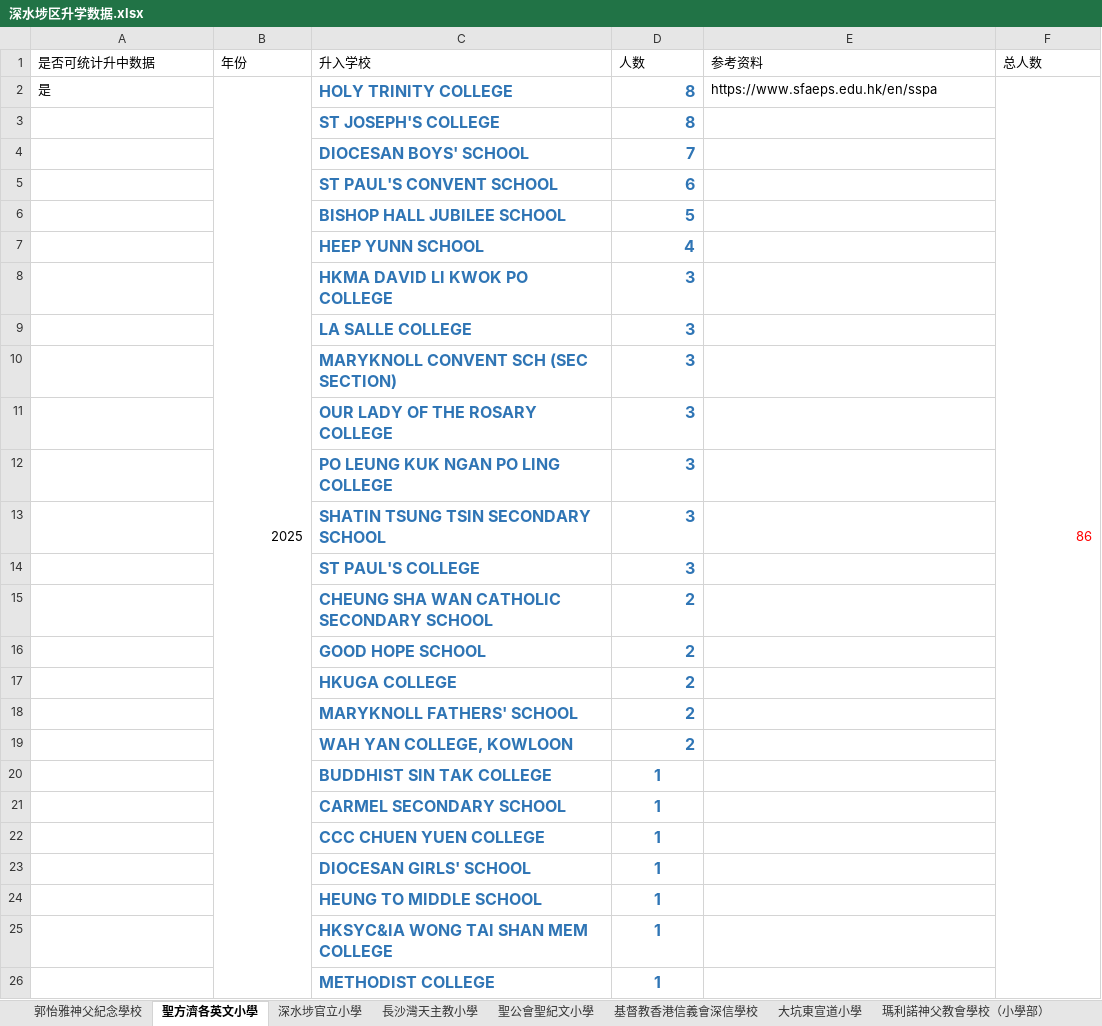
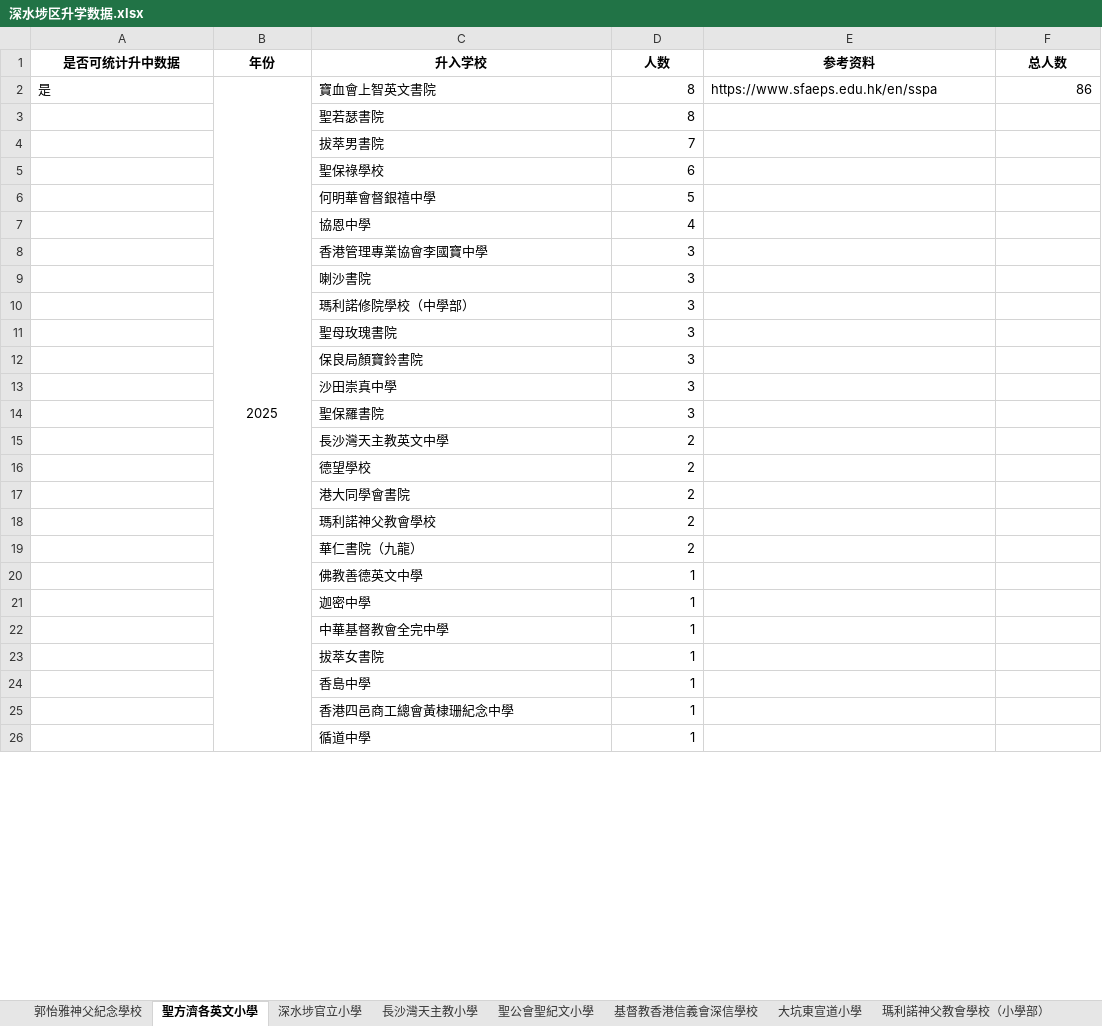
Before and after one commit to laolei112/Educational-Counselor-Assistant, an Excel workbook: backend/common/primary_data/深水埗区升学数据.xlsx, sheet 聖方濟各英文小學, drawn as a sheet; only a part is shown; values as stored, in another font and other column widths than the file's, no borders; the diff covers the shown part only; the diff names each change by its address in the sheet, - before the commit and + after, or states it on an @@ line.

```diff
--- a/backend/common/primary_data/深水埗区升学数据.xlsx (sheet 聖方濟各英文小學)
+++ b/backend/common/primary_data/深水埗区升学数据.xlsx (sheet 聖方濟各英文小學)
@@ A1:F1 bold: off → on, alignment: left → center @@
-B2 alignment: right
+B2 alignment: center
-C2 (升入学校): HOLY TRINITY COLLEGE
+C2 (升入学校): 寶血會上智英文書院
@@ C2:D26 bold: on → off, text colour: #2F75B5 → black, text size: smaller @@
-F2 text colour: #FF0000
+F2 text colour: black
-F2:F36 merged
-C3 (升入学校): ST JOSEPH'S COLLEGE
+C3 (升入学校): 聖若瑟書院
-C4 (升入学校): DIOCESAN BOYS' SCHOOL
+C4 (升入学校): 拔萃男書院
-C5 (升入学校): ST PAUL'S CONVENT SCHOOL
+C5 (升入学校): 聖保祿學校
-C6 (升入学校): BISHOP HALL JUBILEE SCHOOL
+C6 (升入学校): 何明華會督銀禧中學
-C7 (升入学校): HEEP YUNN SCHOOL
+C7 (升入学校): 協恩中學
-C8 (升入学校): HKMA DAVID LI KWOK PO COLLEGE
+C8 (升入学校): 香港管理專業協會李國寶中學
-C9 (升入学校): LA SALLE COLLEGE
+C9 (升入学校): 喇沙書院
-C10 (升入学校): MARYKNOLL CONVENT SCH (SEC SECTION)
+C10 (升入学校): 瑪利諾修院學校（中學部）
-C11 (升入学校): OUR LADY OF THE ROSARY COLLEGE
+C11 (升入学校): 聖母玫瑰書院
-C12 (升入学校): PO LEUNG KUK NGAN PO LING COLLEGE
+C12 (升入学校): 保良局顏寶鈴書院
-C13 (升入学校): SHATIN TSUNG TSIN SECONDARY SCHOOL
+C13 (升入学校): 沙田崇真中學
-C14 (升入学校): ST PAUL'S COLLEGE
+C14 (升入学校): 聖保羅書院
-C15 (升入学校): CHEUNG SHA WAN CATHOLIC SECONDARY SCHOOL
+C15 (升入学校): 長沙灣天主教英文中學
-C16 (升入学校): GOOD HOPE SCHOOL
+C16 (升入学校): 德望學校
-C17 (升入学校): HKUGA COLLEGE
+C17 (升入学校): 港大同學會書院
-C18 (升入学校): MARYKNOLL FATHERS' SCHOOL
+C18 (升入学校): 瑪利諾神父教會學校
-C19 (升入学校): WAH YAN COLLEGE, KOWLOON
+C19 (升入学校): 華仁書院（九龍）
-C20 (升入学校): BUDDHIST SIN TAK COLLEGE
+C20 (升入学校): 佛教善德英文中學
-D20:D26 alignment: center
+D20:D26 alignment: right
-C21 (升入学校): CARMEL SECONDARY SCHOOL
+C21 (升入学校): 迦密中學
-C22 (升入学校): CCC CHUEN YUEN COLLEGE
+C22 (升入学校): 中華基督教會全完中學
-C23 (升入学校): DIOCESAN GIRLS' SCHOOL
+C23 (升入学校): 拔萃女書院
-C24 (升入学校): HEUNG TO MIDDLE SCHOOL
+C24 (升入学校): 香島中學
-C25 (升入学校): HKSYC&IA WONG TAI SHAN MEM COLLEGE
+C25 (升入学校): 香港四邑商工總會黃棣珊紀念中學
-C26 (升入学校): METHODIST COLLEGE
+C26 (升入学校): 循道中學
```
Also changed, not shown: 82 edited cells, cell formats and merged cells elsewhere in this sheet, 7 other files.
